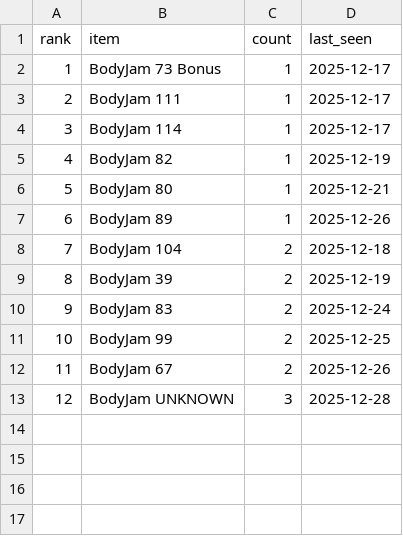
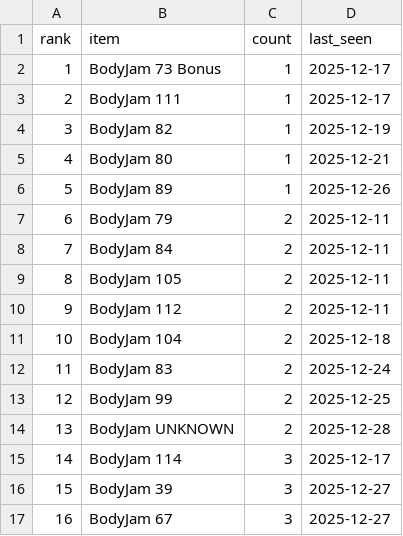
Before and after one commit to ThunderRJ/dance-schedule, a CSV file: docs/stats/bodyjam_rarest_2025.csv, drawn as a sheet; removed rows and columns are numbered as before the commit, all else as after; the diff names each change by its address in the sheet, - before the commit and + after, or states it on an @@ line.

```diff
--- a/docs/stats/bodyjam_rarest_2025.csv
+++ b/docs/stats/bodyjam_rarest_2025.csv
-row 4: 3 | BodyJam 114 | 1 | 2025-12-17
@@ column A (rank) renumbered between rows 4 and 14 @@
+row 7: 6 | BodyJam 79 | 2 | 2025-12-11
+row 8: 7 | BodyJam 84 | 2 | 2025-12-11
+row 9: 8 | BodyJam 105 | 2 | 2025-12-11
+row 10: 9 | BodyJam 112 | 2 | 2025-12-11
-row 9: 8 | BodyJam 39 | 2 | 2025-12-19
-row 12: 11 | BodyJam 67 | 2 | 2025-12-26
-C14 (count): 3
+C14 (count): 2
+row 15: 14 | BodyJam 114 | 3 | 2025-12-17
+row 16: 15 | BodyJam 39 | 3 | 2025-12-27
+row 17: 16 | BodyJam 67 | 3 | 2025-12-27
```
Also changed, not shown: 5 other files.
